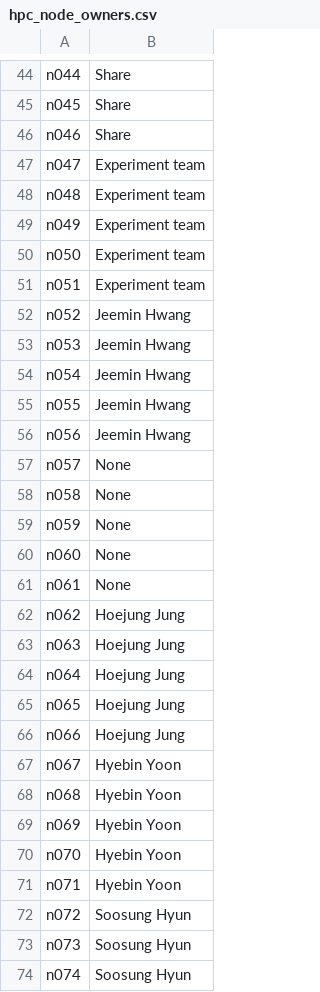
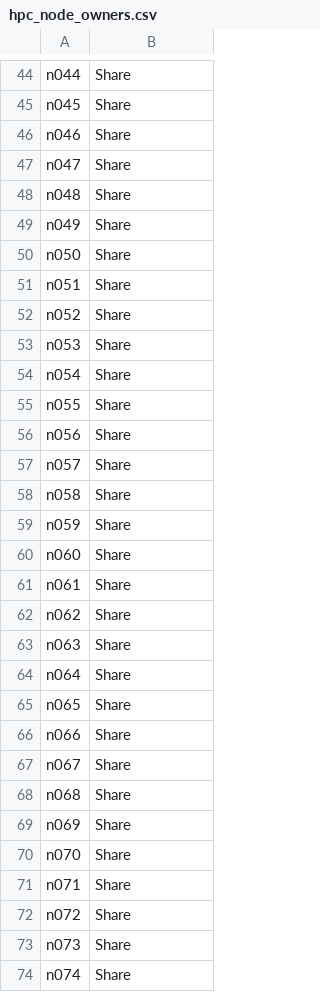
Before and after one commit to hans-group/cli-utils, a CSV file: src/rust/bins/ndstat/data/hpc_node_owners.csv, drawn as a sheet; only a part is shown, gaps mark what is left out; the diff covers the shown part only.

Commit message:
Updated node status data

```diff
--- a/src/rust/bins/ndstat/data/hpc_node_owners.csv
+++ b/src/rust/bins/ndstat/data/hpc_node_owners.csv
@@ -46,29 +46,29 @@ n045,Share
 n046,Share
-n047,Experiment team
-n048,Experiment team
-n049,Experiment team
-n050,Experiment team
-n051,Experiment team
-n052,Jeemin Hwang
-n053,Jeemin Hwang
-n054,Jeemin Hwang
-n055,Jeemin Hwang
-n056,Jeemin Hwang
-n057,None
-n058,None
-n059,None
-n060,None
-n061,None
-n062,Hoejung Jung
-n063,Hoejung Jung
-n064,Hoejung Jung
-n065,Hoejung Jung
-n066,Hoejung Jung
-n067,Hyebin Yoon
-n068,Hyebin Yoon
-n069,Hyebin Yoon
-n070,Hyebin Yoon
-n071,Hyebin Yoon
-n072,Soosung Hyun
-n073,Soosung Hyun
-n074,Soosung Hyun
+n047,Share
+n048,Share
+n049,Share
+n050,Share
+n051,Share
+n052,Share
+n053,Share
+n054,Share
+n055,Share
+n056,Share
+n057,Share
+n058,Share
+n059,Share
+n060,Share
+n061,Share
+n062,Share
+n063,Share
+n064,Share
+n065,Share
+n066,Share
+n067,Share
+n068,Share
+n069,Share
+n070,Share
+n071,Share
+n072,Share
+n073,Share
+n074,Share
```
Also changed, not shown: 8 added rows and 21 edited cells elsewhere in this file.
